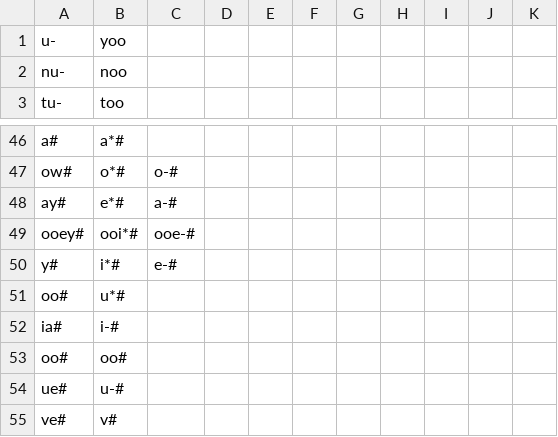
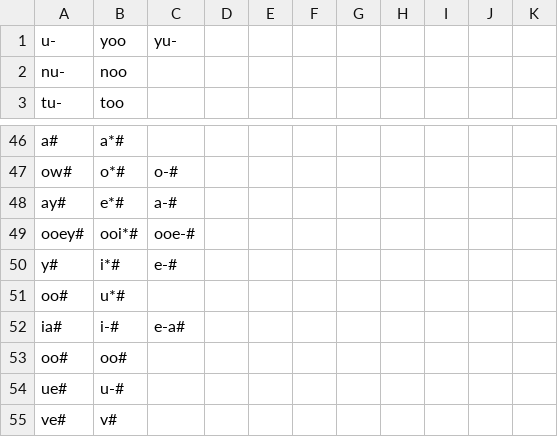
Before and after one commit to jkunimune/dunier, a TSV file: res/kanune-engli.tsv, drawn as a sheet; only a part is shown, gaps mark what is left out.

```diff
--- a/res/kanune-engli.tsv
+++ b/res/kanune-engli.tsv
@@ -1,2 +1,2 @@
-u-	yoo
+u-	yoo	yu-
 nu-	noo
@@ -51,3 +51,3 @@ y#	i*#	e-#
 oo#	u*#
-ia#	i-#
+ia#	i-#	e-a#
 oo#	oo#
```
Also changed, not shown: 2 other files.
